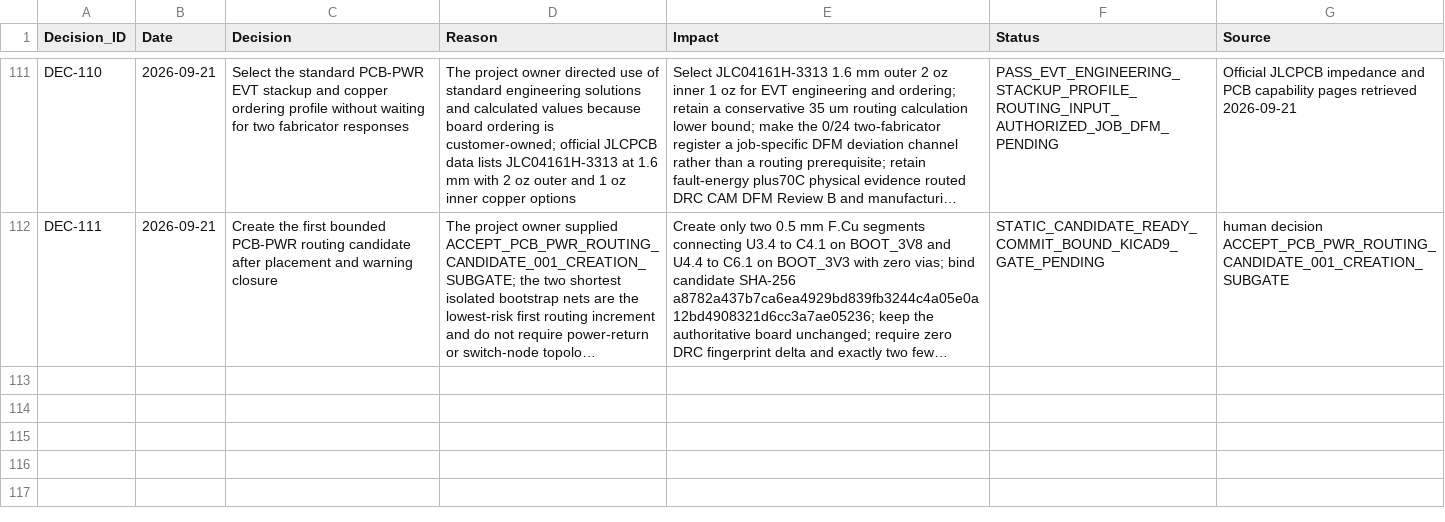
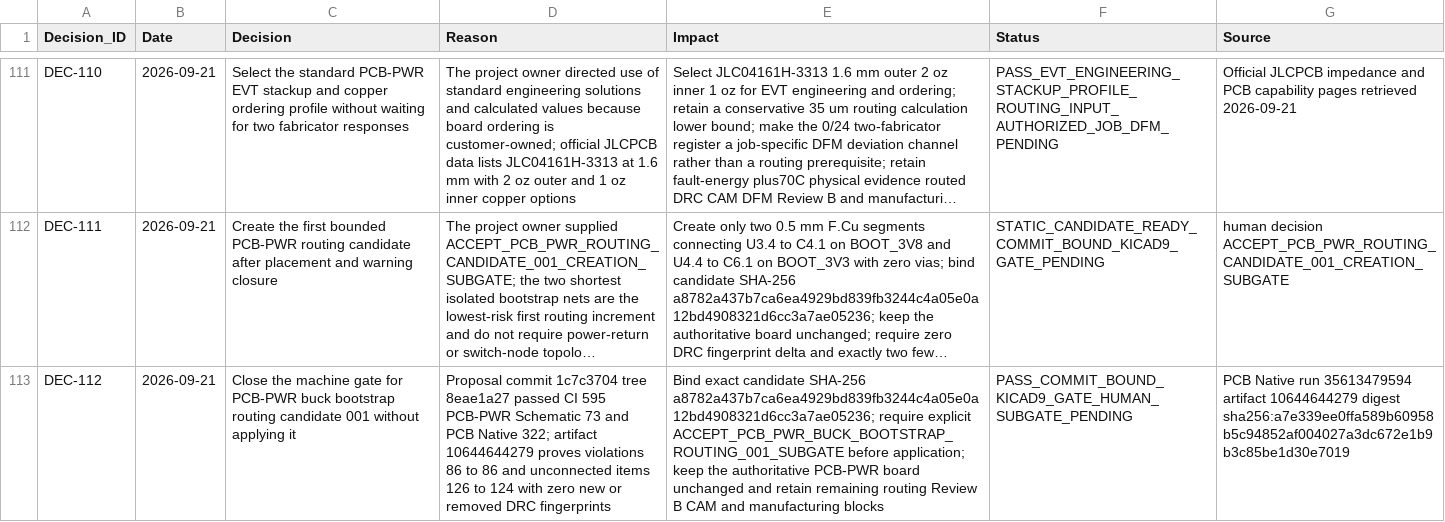
Before and after one commit to skif-ops/rs-zs-bpla, a CSV file: docs/DECISION_LOG.csv, drawn as a sheet; only a part is shown, gaps mark what is left out; long unchanged cells end in …; the diff names each change by its address in the sheet, - before the commit and + after, or states it on an @@ line.

Commit message:
pcb-pwr: record bootstrap routing machine gate

```diff
--- a/docs/DECISION_LOG.csv
+++ b/docs/DECISION_LOG.csv
+row 113: DEC-112 | 2026-09-21 | Close the machine gate for PCB-PWR buck bootstrap routing candidate 001 without applying it | Proposal commit 1c7c3704 tree 8eae1a27 passed CI 595 PCB-PWR Schematic 73 and PCB Native 322; artifact 10644644279 proves violations 86 to 86 and unconnected items 126 to 124 with zero new or removed DRC fingerprints | Bind exact candidate SHA-256 a8782a437b7ca6ea4929bd839fb3244c4a05e0a12bd4908321d6cc3a7ae05236; require explicit ACCEPT_PCB_PWR_BUCK_BOOTSTRAP_ROUTING_001_SUBGATE before application; keep the authoritative PCB-PWR board unchanged and retain remaining routing Review B CAM and manufacturing blocks | PASS_COMMIT_BOUND_KICAD9_GATE_HUMAN_SUBGATE_PENDING | PCB Native run 35613479594 artifact 10644644279 digest sha256:a7e339ee0ffa589b60958b5c94852af004027a3dc672e1b9b3c85be1d30e7019
```
Also changed, not shown: 6 other files.
